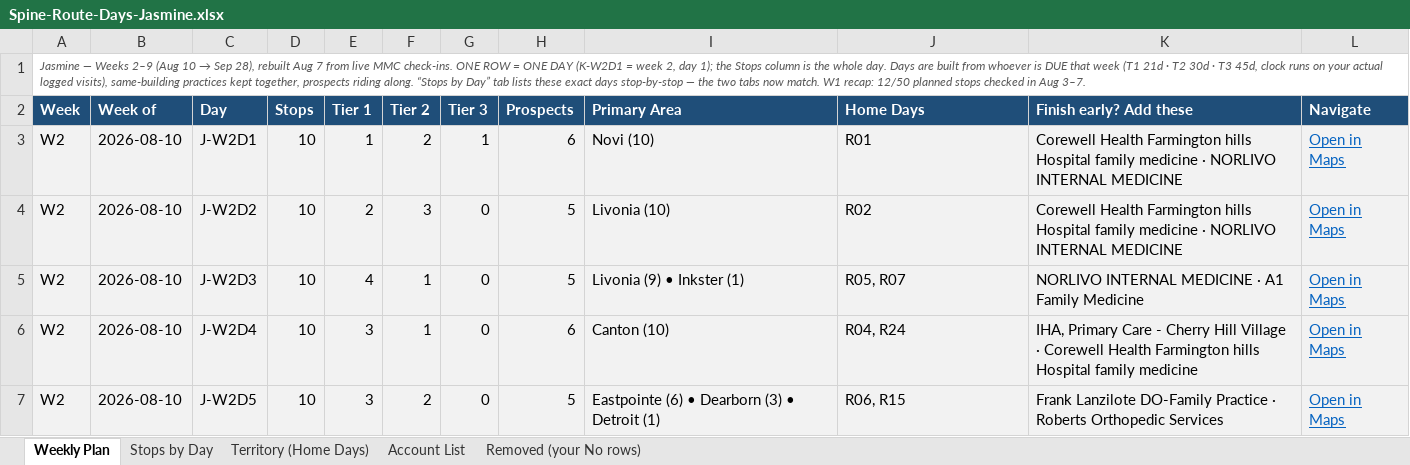
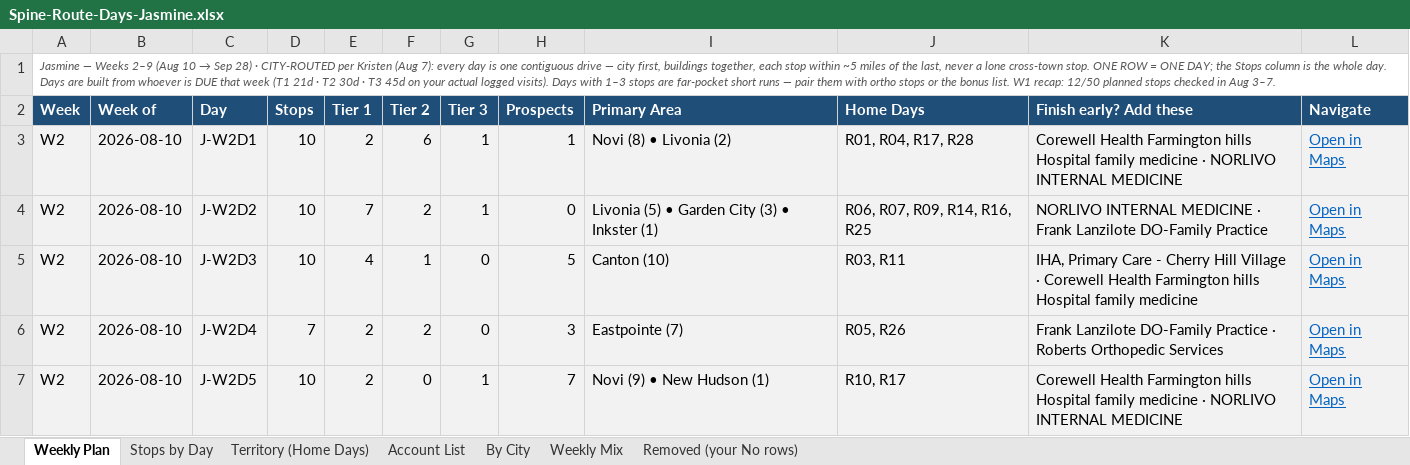
Before and after one commit to JosephAndrewMacLean/SHP, an Excel workbook: pm/route-days-v2/Spine-Route-Days-Jasmine.xlsx, sheet Weekly Plan, drawn as a sheet; only a part is shown; values as stored, in another font and other column widths than the file's, no borders; the diff covers the shown part only; the diff names each change by its address in the sheet, - before the commit and + after, or states it on an @@ line.

```diff
--- a/pm/route-days-v2/Spine-Route-Days-Jasmine.xlsx (sheet Weekly Plan)
+++ b/pm/route-days-v2/Spine-Route-Days-Jasmine.xlsx (sheet Weekly Plan)
+sheet tab: By City
+sheet tab: Weekly Mix
-A1 (Week): …→ Sep 28), rebuilt Aug 7 from live MMC check-ins. ONE ROW = ONE DAY (K-W2D1 = week 2, day 1); the Stops column is the whole day. Days are built from whoever is DUE that week (T1 21d · T2 30d · T3 45d, clock runs on your actual logged visits), same-building practices kept together, prospects riding along. “Stops by Day” tab lists these exact days stop-by-stop — the two tabs now match. W1 recap:…
+A1 (Week): …→ Sep 28) · CITY-ROUTED per Kristen (Aug 7): every day is one contiguous drive — city first, buildings together, each stop within ~5 miles of the last, never a lone cross-town stop. ONE ROW = ONE DAY; the Stops column is the whole day. Days are built from whoever is DUE that week (T1 21d · T2 30d · T3 45d on your actual logged visits). Days with 1–3 stops are far-pocket short runs — pair them with ortho stops or the bonus list. W1 recap:…
-E3 (Tier 1): 1
+E3 (Tier 1): 2
-F3 (Tier 2): 2
+F3 (Tier 2): 6
-H3 (Prospects): 6
+H3 (Prospects): 1
-I3 (Primary Area): Novi (10)
+I3 (Primary Area): Novi (8) • Livonia (2)
-J3 (Home Days): R01
+J3 (Home Days): R01, R04, R17, R28
-E4 (Tier 1): 2
+E4 (Tier 1): 7
-F4 (Tier 2): 3
+F4 (Tier 2): 2
-G4 (Tier 3): 0
+G4 (Tier 3): 1
-H4 (Prospects): 5
+H4 (Prospects): 0
-I4 (Primary Area): Livonia (10)
+I4 (Primary Area): Livonia (5) • Garden City (3) • Inkster (1)
-J4 (Home Days): R02
+J4 (Home Days): R06, R07, R09, R14, R16, R25
-K4 (Finish early? Add these): Corewell Health Farmington hills Hospital family medicine · NORLIVO INTERNAL MEDICINE
+K4 (Finish early? Add these): NORLIVO INTERNAL MEDICINE · Frank Lanzilote DO-Family Practice
-I5 (Primary Area): Livonia (9) • Inkster (1)
+I5 (Primary Area): Canton (10)
-J5 (Home Days): R05, R07
+J5 (Home Days): R03, R11
-K5 (Finish early? Add these): NORLIVO INTERNAL MEDICINE · A1 Family Medicine
+K5 (Finish early? Add these): IHA, Primary Care - Cherry Hill Village · Corewell Health Farmington hills Hospital family medicine
-D6 (Stops): 10
+D6 (Stops): 7
-E6:E7 (Tier 1): 3
+E6:E7 (Tier 1): 2
-F6 (Tier 2): 1
+F6 (Tier 2): 2
-H6 (Prospects): 6
+H6 (Prospects): 3
-I6 (Primary Area): Canton (10)
+I6 (Primary Area): Eastpointe (7)
-J6 (Home Days): R04, R24
+J6 (Home Days): R05, R26
-K6 (Finish early? Add these): IHA, Primary Care - Cherry Hill Village · Corewell Health Farmington hills Hospital family medicine
+K6 (Finish early? Add these): Frank Lanzilote DO-Family Practice · Roberts Orthopedic Services
-F7 (Tier 2): 2
+F7 (Tier 2): 0
-G7 (Tier 3): 0
+G7 (Tier 3): 1
-H7 (Prospects): 5
+H7 (Prospects): 7
-I7 (Primary Area): Eastpointe (6) • Dearborn (3) • Detroit (1)
+I7 (Primary Area): Novi (9) • New Hudson (1)
-J7 (Home Days): R06, R15
+J7 (Home Days): R10, R17
-K7 (Finish early? Add these): Frank Lanzilote DO-Family Practice · Roberts Orthopedic Services
+K7 (Finish early? Add these): Corewell Health Farmington hills Hospital family medicine · NORLIVO INTERNAL MEDICINE
```
Also changed, not shown: 3 added rows and 199 edited cells elsewhere in this sheet, sheet Stops by Day, sheet Account List, sheet Territory (Home Days), pm/route-days-v2/Spine-Route-Days-Coty.xlsx, pm/route-days-v2/Spine-Route-Days-Kristen.xlsx, 11 other files.
